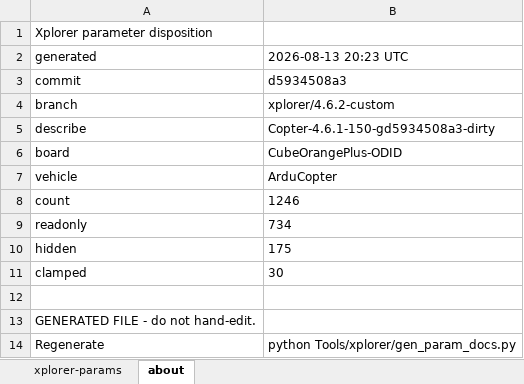
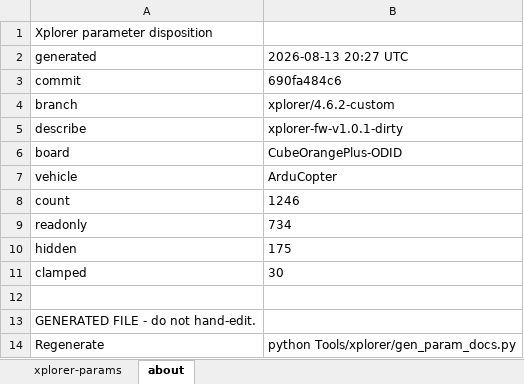
Before and after one commit to arcsky-engineering/ardupilot, an Excel workbook: doc/params/xplorer-params.xlsx, sheet about, drawn as a sheet; values as stored, in another font and other column widths than the file's, no borders; the diff names each change by its address in the sheet, - before the commit and + after, or states it on an @@ line.

Commit message:
Fix param doc --check line-ending mismatch between Windows and Cygwin Python

```diff
--- a/doc/params/xplorer-params.xlsx (sheet about)
+++ b/doc/params/xplorer-params.xlsx (sheet about)
-B2: 2026-08-13 20:23 UTC
+B2: 2026-08-13 20:27 UTC
-B3: d5934508a3
+B3: 690fa484c6
-B5: Copter-4.6.1-150-gd5934508a3-dirty
+B5: xplorer-fw-v1.0.1-dirty
```
Also changed, not shown: 2 other files.
